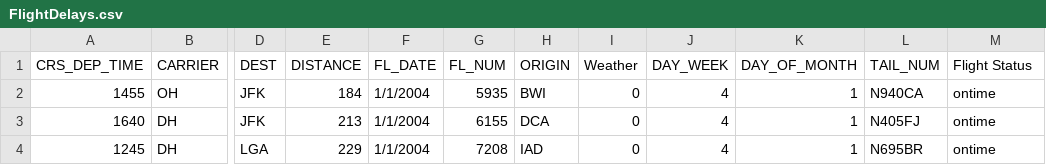
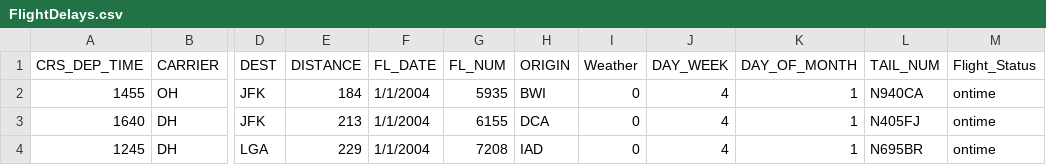
Before and after one commit to eliozhangwa/DATA3320, a CSV file: FlightDelays.csv, drawn as a sheet; only a part is shown, gaps mark what is left out; the diff names each change by its address in the sheet, - before the commit and + after, or states it on an @@ line.

Commit message:
Add files via upload

```diff
--- a/FlightDelays.csv
+++ b/FlightDelays.csv
-M1: Flight Status
+M1: Flight_Status
```
